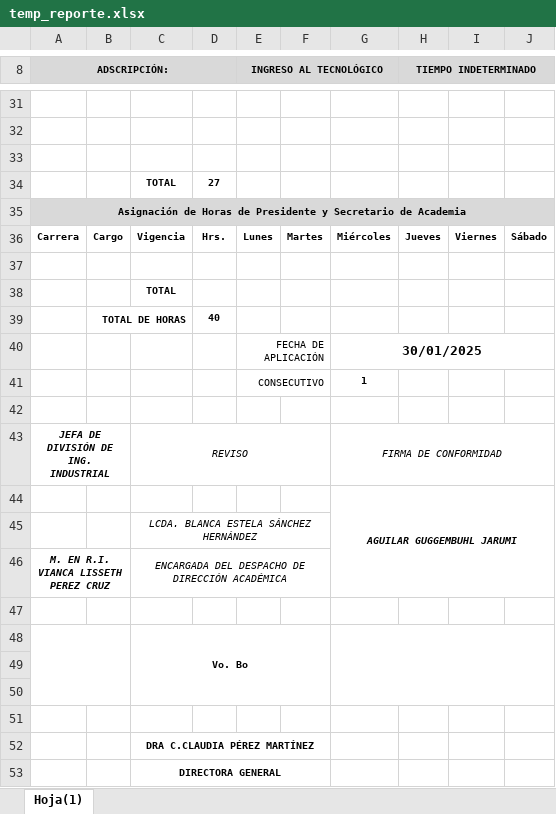
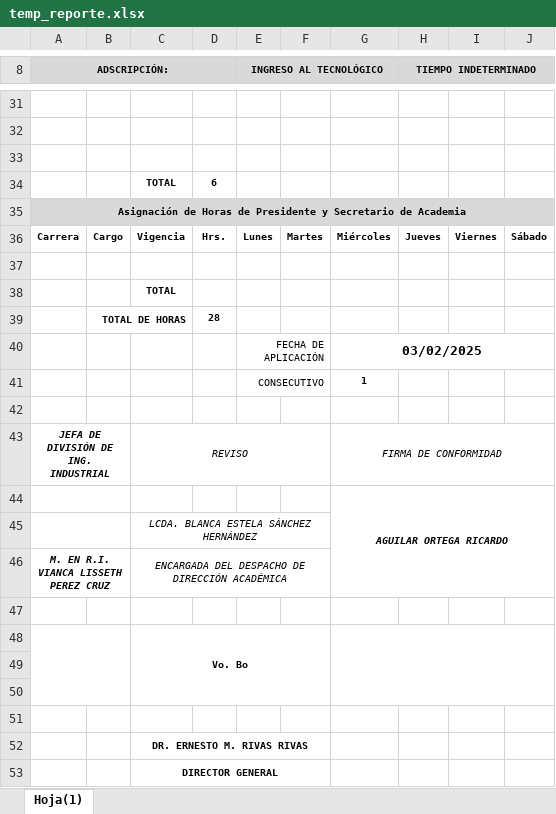
Before and after one commit to TulioEvoled/AcademyReport, an Excel workbook: temp_reporte.xlsx, sheet Hoja(1), drawn as a sheet; only a part is shown, gaps mark what is left out; values as stored, in another font and other column widths than the file's, no borders; charts and pictures and conditional formats not drawn; the diff covers the shown part only; the diff names each change by its address in the sheet, - before the commit and + after, or states it on an @@ line.

```diff
--- a/temp_reporte.xlsx (sheet Hoja(1))
+++ b/temp_reporte.xlsx (sheet Hoja(1))
-D34: 27
+D34: 6
-D39: 40
+D39: 28
-G40: 30/01/2025
+G40: 03/02/2025
+A44:B44 merged
-G44: AGUILAR GUGGEMBUHL JARUMI
+G44: AGUILAR ORTEGA RICARDO
+A45:B45 merged
-C52: DRA C.CLAUDIA PÉREZ MARTÍNEZ
+C52: DR. ERNESTO M. RIVAS RIVAS
-C53: DIRECTORA GENERAL
+C53: DIRECTOR GENERAL
```
Also changed, not shown: 9 added rows, 9 removed rows, 12 edited cells and cell formats elsewhere in this sheet, charts or pictures, static/src/Plantilla_pie_reducido_2cm.xlsx, 10 other files.
